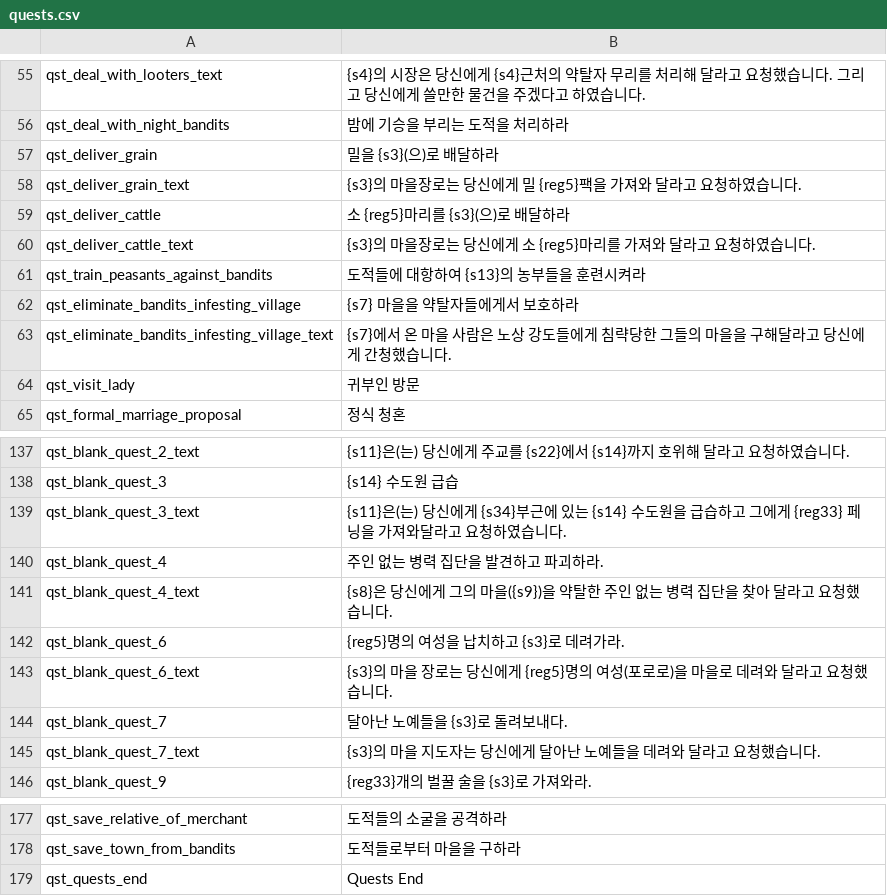
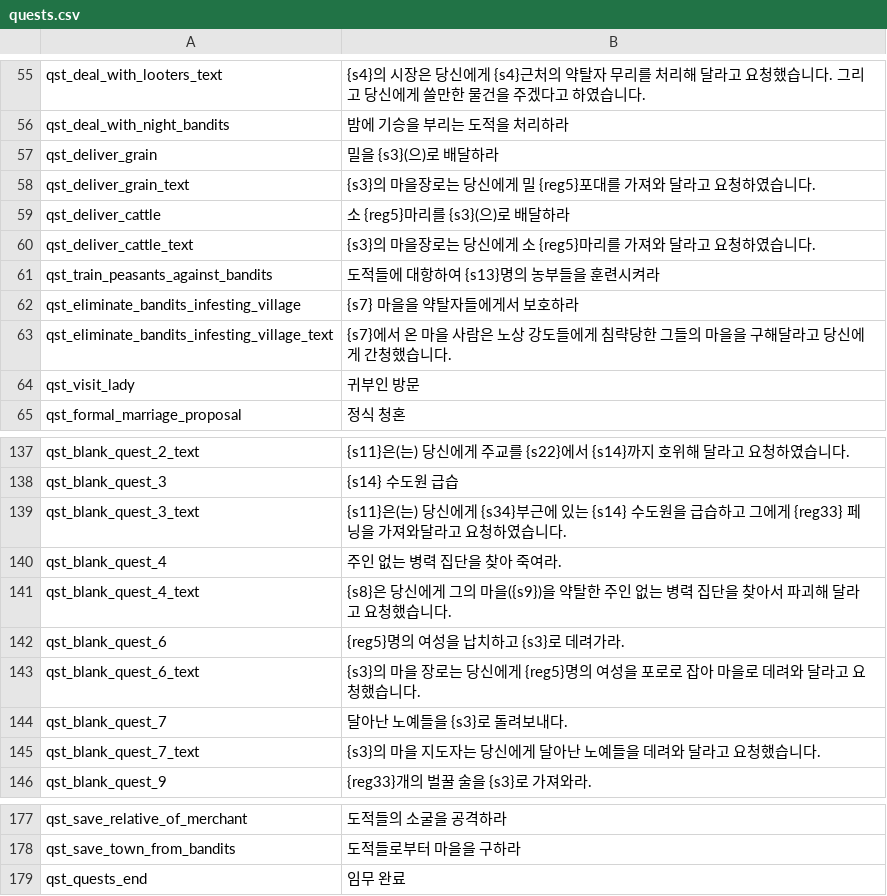
Before and after one commit to 21garam/MB_VikingConquest_R_Korean, a CSV file: languages/en/quests.csv, drawn as a sheet; only a part is shown, gaps mark what is left out.

Commit message:
퀘스트 스트링 수정

```diff
--- a/languages/en/quests.csv
+++ b/languages/en/quests.csv
@@ -57,6 +57,6 @@ qst_deal_with_night_bandits|밤에 기승을 부리는 도적을 처리하라
 qst_deliver_grain|밀을 {s3}(으)로 배달하라
-qst_deliver_grain_text|{s3}의 마을장로는 당신에게 밀 {reg5}팩을 가져와 달라고 요청하였습니다.
+qst_deliver_grain_text|{s3}의 마을장로는 당신에게 밀 {reg5}포대를 가져와 달라고 요청하였습니다.
 qst_deliver_cattle|소 {reg5}마리를 {s3}(으)로 배달하라
 qst_deliver_cattle_text|{s3}의 마을장로는 당신에게 소 {reg5}마리를 가져와 달라고 요청하였습니다.
-qst_train_peasants_against_bandits|도적들에 대항하여 {s13}의 농부들을 훈련시켜라
+qst_train_peasants_against_bandits|도적들에 대항하여 {s13}명의 농부들을 훈련시켜라
 qst_eliminate_bandits_infesting_village|{s7} 마을을 약탈자들에게서 보호하라
@@ -139,6 +139,6 @@ qst_blank_quest_3|{s14} 수도원 급습
 qst_blank_quest_3_text|{s11}은(는) 당신에게 {s34}부근에 있는 {s14} 수도원을 급습하고 그에게 {reg33} 페닝을 가져와달라고 요청하였습니다.
-qst_blank_quest_4|주인 없는 병력 집단을 발견하고 파괴하라.
-qst_blank_quest_4_text|{s8}은 당신에게 그의 마을({s9})을 약탈한 주인 없는 병력 집단을 찾아 달라고 요청했습니다.
+qst_blank_quest_4|주인 없는 병력 집단을 찾아 죽여라.
+qst_blank_quest_4_text|{s8}은 당신에게 그의 마을({s9})을 약탈한 주인 없는 병력 집단을 찾아서 파괴해 달라고 요청했습니다.
 qst_blank_quest_6|{reg5}명의 여성을 납치하고 {s3}로 데려가라.
-qst_blank_quest_6_text|{s3}의 마을 장로는 당신에게 {reg5}명의 여성(포로로)을 마을로 데려와 달라고 요청했습니다.
+qst_blank_quest_6_text|{s3}의 마을 장로는 당신에게 {reg5}명의 여성을 포로로 잡아 마을로 데려와 달라고 요청했습니다.
 qst_blank_quest_7|달아난 노예들을 {s3}로 돌려보내다.
@@ -178,2 +178,2 @@ qst_save_relative_of_merchant|도적들의 소굴을 공격하라
 qst_save_town_from_bandits|도적들로부터 마을을 구하라
-qst_quests_end|Quests End
+qst_quests_end|임무 완료
```
